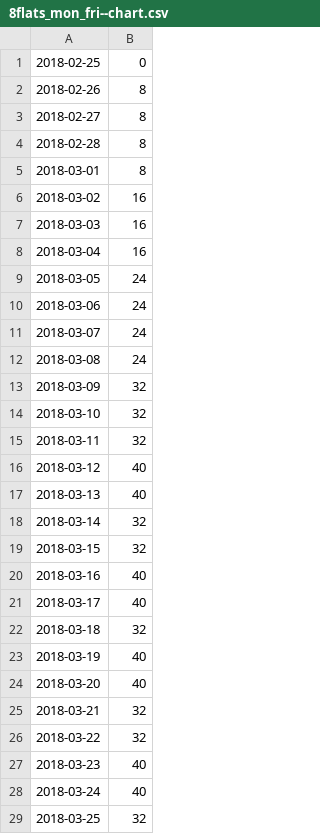
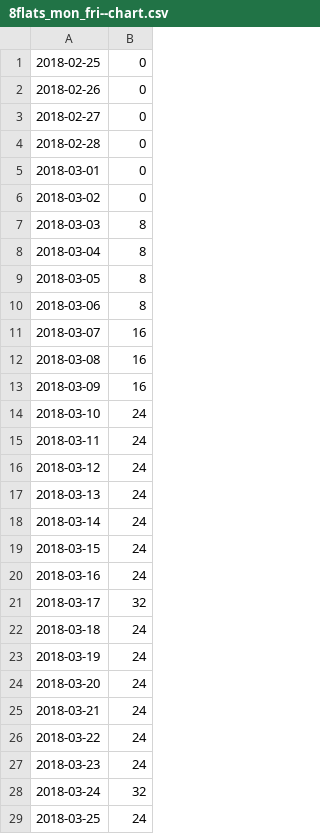
Before and after one commit to DigitalDsntHurt/farm_tracking, a CSV file: pipeline_modeling/sew_patterns/8flats_mon_fri--chart.csv, drawn as a sheet; only a part is shown; the diff covers the shown part only.

```diff
--- a/pipeline_modeling/sew_patterns/8flats_mon_fri--chart.csv
+++ b/pipeline_modeling/sew_patterns/8flats_mon_fri--chart.csv
@@ -1,29 +1,29 @@
 2018-02-25,0
-2018-02-26,8
-2018-02-27,8
-2018-02-28,8
-2018-03-01,8
-2018-03-02,16
-2018-03-03,16
-2018-03-04,16
-2018-03-05,24
-2018-03-06,24
-2018-03-07,24
-2018-03-08,24
-2018-03-09,32
-2018-03-10,32
-2018-03-11,32
-2018-03-12,40
-2018-03-13,40
-2018-03-14,32
-2018-03-15,32
-2018-03-16,40
-2018-03-17,40
-2018-03-18,32
-2018-03-19,40
-2018-03-20,40
-2018-03-21,32
-2018-03-22,32
-2018-03-23,40
-2018-03-24,40
-2018-03-25,32
+2018-02-26,0
+2018-02-27,0
+2018-02-28,0
+2018-03-01,0
+2018-03-02,0
+2018-03-03,8
+2018-03-04,8
+2018-03-05,8
+2018-03-06,8
+2018-03-07,16
+2018-03-08,16
+2018-03-09,16
+2018-03-10,24
+2018-03-11,24
+2018-03-12,24
+2018-03-13,24
+2018-03-14,24
+2018-03-15,24
+2018-03-16,24
+2018-03-17,32
+2018-03-18,24
+2018-03-19,24
+2018-03-20,24
+2018-03-21,24
+2018-03-22,24
+2018-03-23,24
+2018-03-24,32
+2018-03-25,24
```
Also changed, not shown: 61 added rows and 9 edited cells elsewhere in this file, 13 other files.
